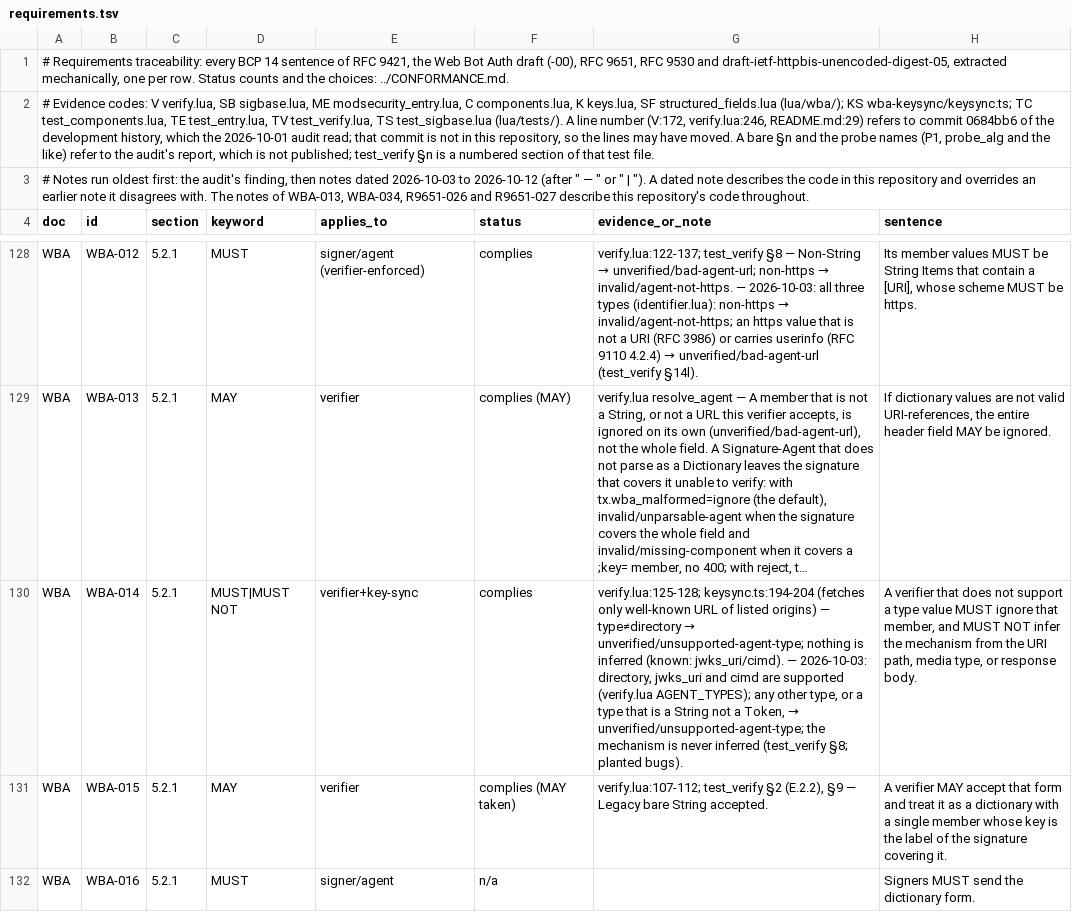
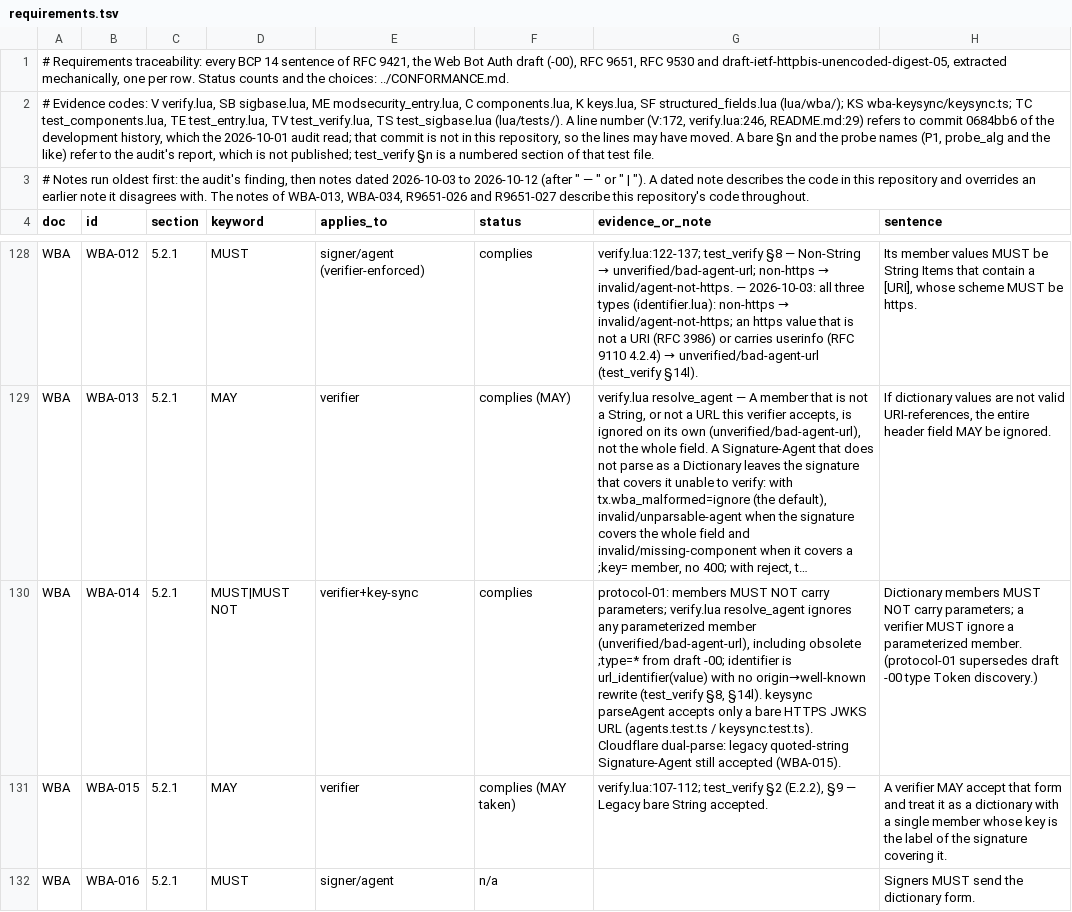
Before and after one commit to etiennemunnich/modsec-webbotauth-lua, a TSV file: lua/wba/conformance/requirements.tsv, drawn as a sheet; only a part is shown, gaps mark what is left out; long unchanged cells end in …; the diff names each change by its address in the sheet, - before the commit and + after, or states it on an @@ line.

Commit message:
Align Signature-Agent discovery with protocol-01 (P0) (#13)
Signature-Agent is a direct HTTPS JWKS URI; parameterized members ignored;
no wire origin→well-known rewrite; CF dual-parse kept. agents.txt may expand
origins at write time. Docs and tests retargeted to draft -01.

```diff
--- a/lua/wba/conformance/requirements.tsv
+++ b/lua/wba/conformance/requirements.tsv
@@ G130 (evidence_or_note): verify.lua:125-128; keysync.ts:194-204 (fetches only well-known URL of listed origins) — type≠directory → unverified/unsupported-agent-type; nothing is inferred (known: jwks_uri/cimd). — 2026-10-03: directory, jwks_uri and cimd are supported (verify.lua AGENT_TYPES); any other type, or a type that is a String not a Token, → unverified/unsupported-agent-type; the mechanism is never inferred (test_verify §8; planted bugs). → protocol-01: members MUST NOT carry parameters; verify.lua resolve_agent ignores any parameterized member (unverified/bad-agent-url), including obsolete ;type=* from draft -00; identifier is url_identifier(value) with no origin→well-known rewrite (test_verify §8, §14l). keysync parseAgent accepts only a bare HTTPS JWKS URL (agents.test.ts / keysync.test.ts). Cloudflare dual-parse: legacy quoted-string Signature-Agent still accepted (WBA-015). @@
-H130 (sentence): A verifier that does not support a type value MUST ignore that member, and MUST NOT infer the mechanism from the URI path, media type, or response body.
+H130 (sentence): Dictionary members MUST NOT carry parameters; a verifier MUST ignore a parameterized member. (protocol-01 supersedes draft -00 type Token discovery.)
```
Also changed, not shown: 41 other files.
